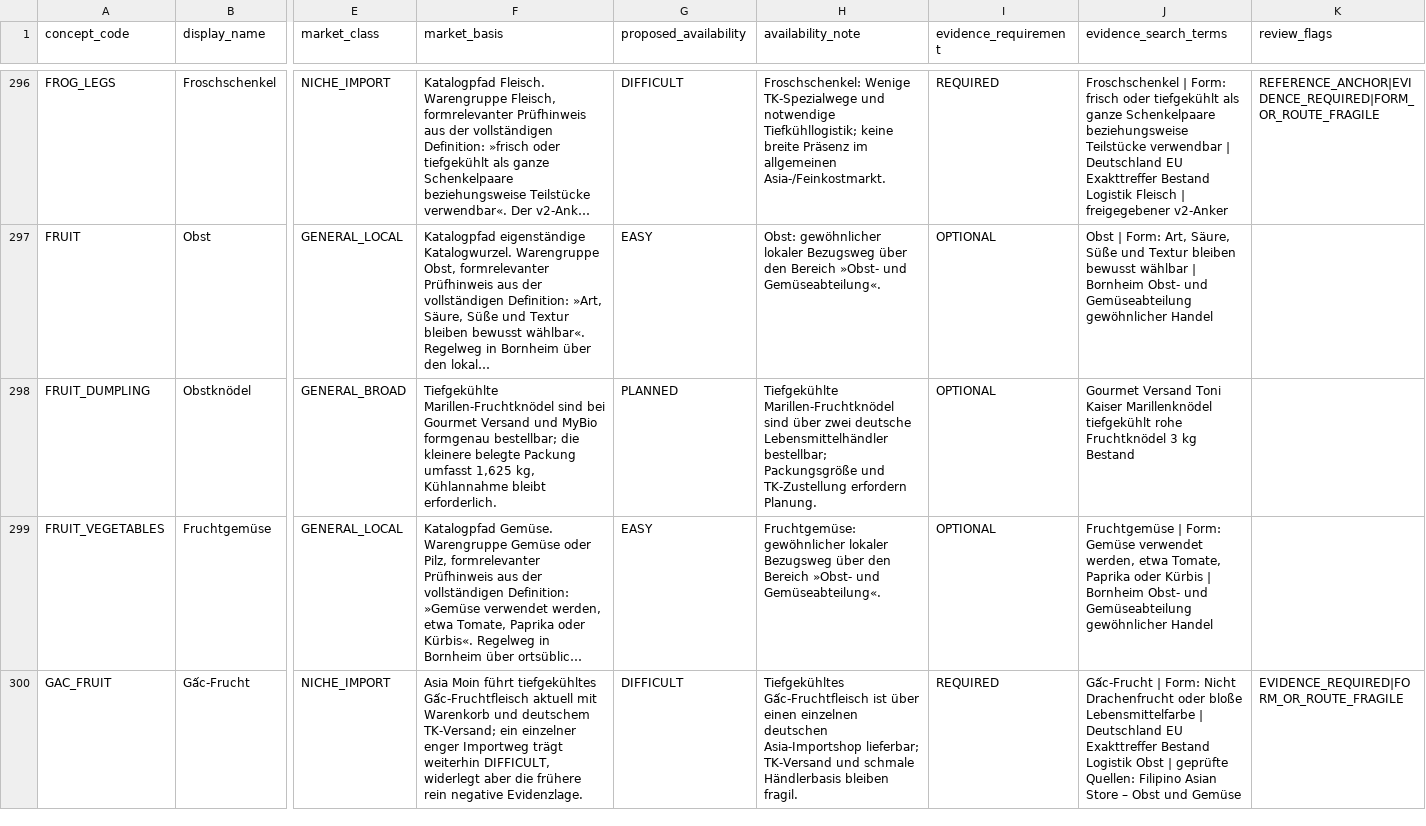
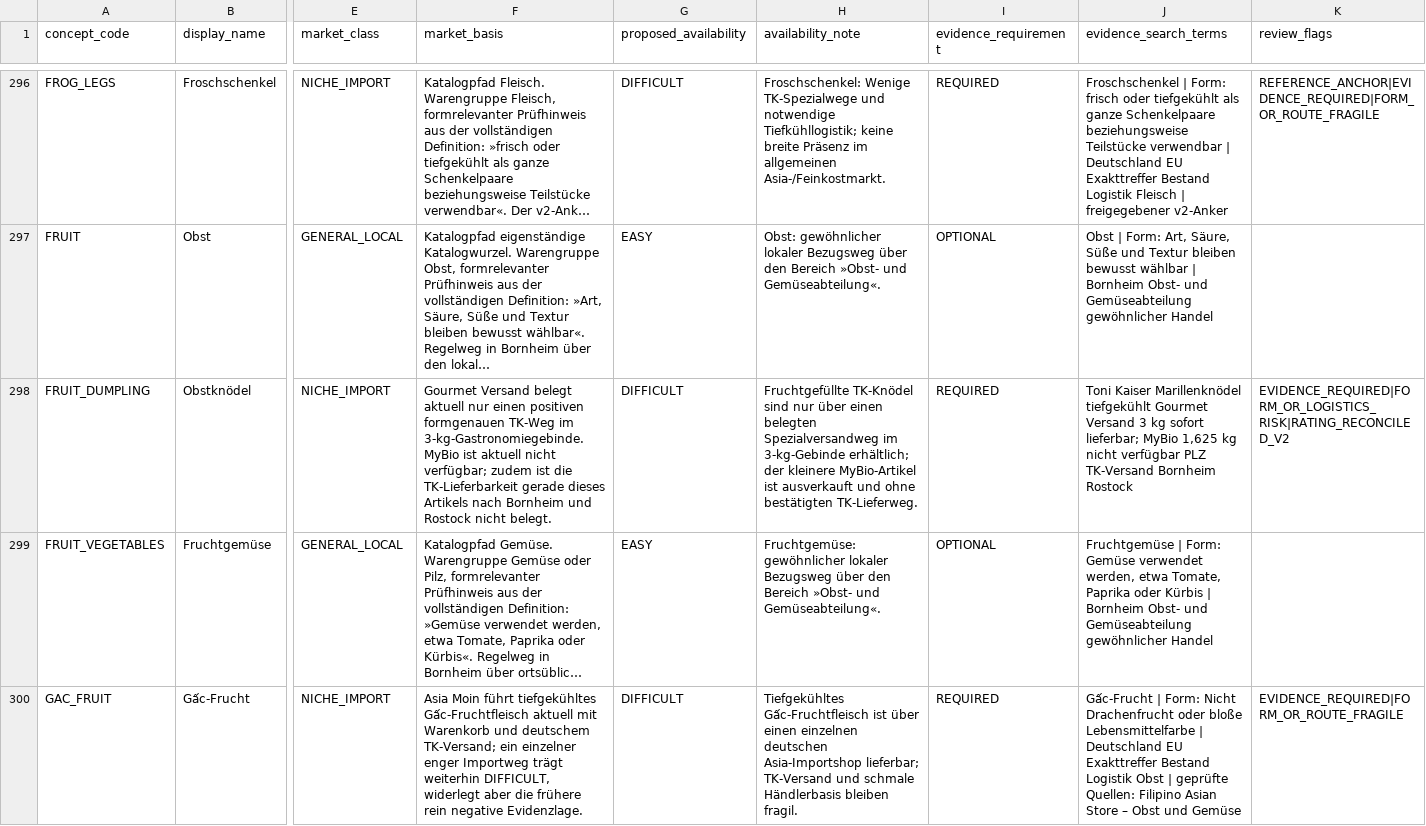
Before and after one commit to venomenon328/mise-en-dice, a CSV file: docs/analysis/availability-novelty-availability-decisions-georgia-v2-20260904.csv, drawn as a sheet; only a part is shown, gaps mark what is left out; long unchanged cells end in …; the diff covers the shown part only; the diff names each change by its address in the sheet, - before the commit and + after, or states it on an @@ line.

```diff
--- a/docs/analysis/availability-novelty-availability-decisions-georgia-v2-20260904.csv
+++ b/docs/analysis/availability-novelty-availability-decisions-georgia-v2-20260904.csv
-E298 (market_class): GENERAL_BROAD
+E298 (market_class): NICHE_IMPORT
-F298 (market_basis): Tiefgekühlte Marillen-Fruchtknödel sind bei Gourmet Versand und MyBio formgenau bestellbar; die kleinere belegte Packung umfasst 1,625 kg, Kühlannahme bleibt erforderlich.
+F298 (market_basis): Gourmet Versand belegt aktuell nur einen positiven formgenauen TK-Weg im 3-kg-Gastronomiegebinde. MyBio ist aktuell nicht verfügbar; zudem ist die TK-Lieferbarkeit gerade dieses Artikels nach Bornheim und Rostock nicht belegt.
-G298 (proposed_availability): PLANNED
+G298 (proposed_availability): DIFFICULT
-H298 (availability_note): Tiefgekühlte Marillen-Fruchtknödel sind über zwei deutsche Lebensmittelhändler bestellbar; Packungsgröße und TK-Zustellung erfordern Planung.
+H298 (availability_note): Fruchtgefüllte TK-Knödel sind nur über einen belegten Spezialversandweg im 3-kg-Gebinde erhältlich; der kleinere MyBio-Artikel ist ausverkauft und ohne bestätigten TK-Lieferweg.
-I298 (evidence_requirement): OPTIONAL
+I298 (evidence_requirement): REQUIRED
-J298 (evidence_search_terms): Gourmet Versand Toni Kaiser Marillenknödel tiefgekühlt rohe Fruchtknödel 3 kg Bestand
+J298 (evidence_search_terms): Toni Kaiser Marillenknödel tiefgekühlt Gourmet Versand 3 kg sofort lieferbar; MyBio 1,625 kg nicht verfügbar PLZ TK-Versand Bornheim Rostock
-K298 (review_flags): (empty)
+K298 (review_flags): EVIDENCE_REQUIRED|FORM_OR_LOGISTICS_RISK|RATING_RECONCILED_V2
```
Also changed, not shown: 21 edited cells elsewhere in this file, docs/analysis/availability-novelty-availability-evidence-v2-20260904.csv, docs/analysis/availability-novelty-availability-note-editorial-examples-v2-20260905.csv, 10 other files.
